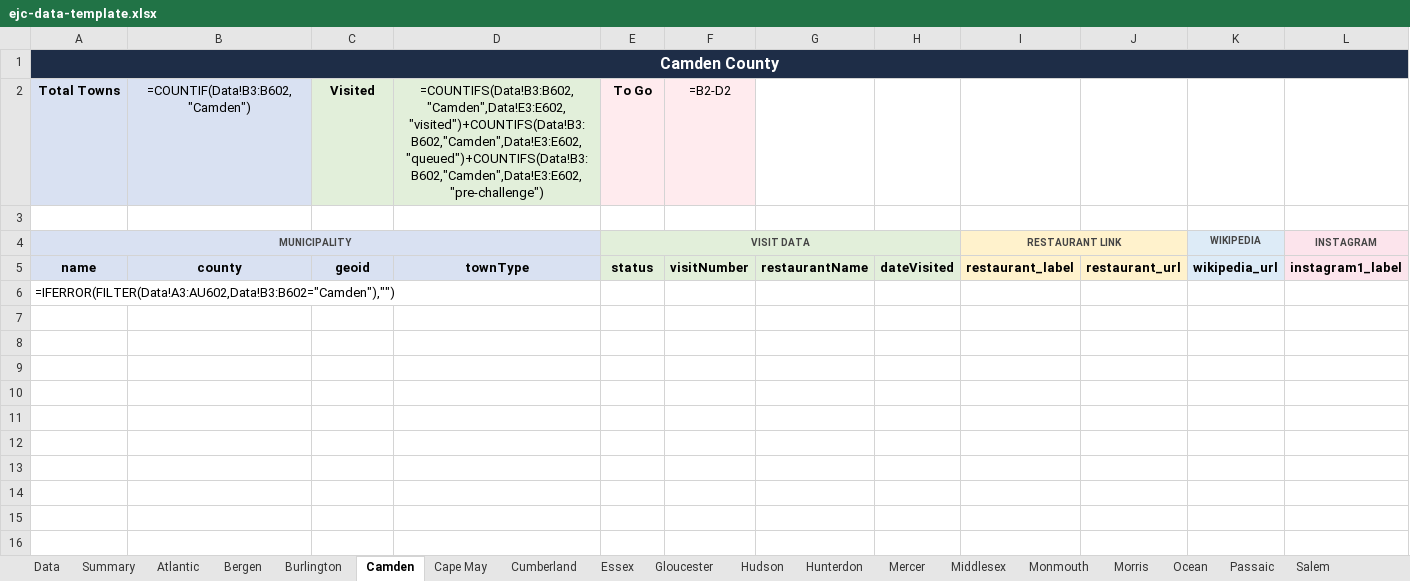
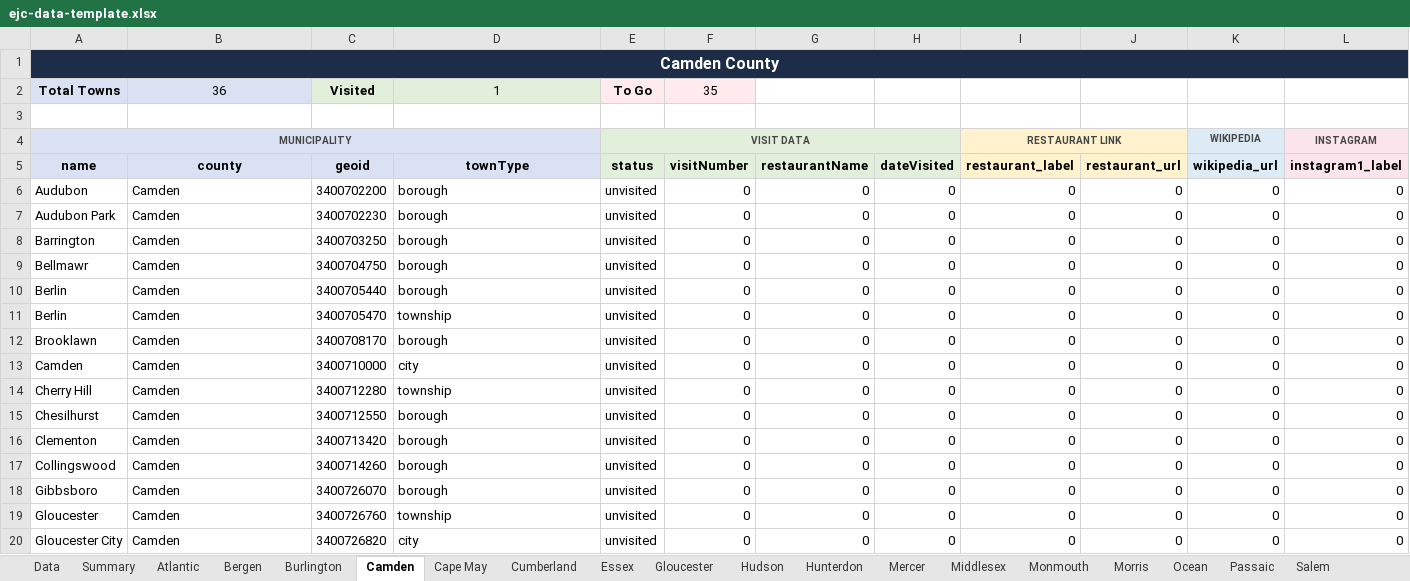
Before and after one commit to jrzyshr/eatjerseychallenge, an Excel workbook: data/ejc-data-template.xlsx, sheet Camden, drawn as a sheet; only a part is shown; values as stored, in another font and other column widths than the file's, no borders; formulas without a stored value are shown as written; removed rows and columns are numbered as before the commit, all else as after; rows hold the shown columns only; the diff covers the shown part only; the diff names each change by its address in the sheet, - before the commit and + after, or states it on an @@ line.

```diff
--- a/data/ejc-data-template.xlsx (sheet Camden)
+++ b/data/ejc-data-template.xlsx (sheet Camden)
-B2 (county): =COUNTIF(Data!B3:B602,"Camden")
+B2 (county): 36
-D2 (townType): =COUNTIFS(Data!B3:B602,"Camden",Data!E3:E602,"visited")+COUNTIFS(Data!B3:B602,"Camden",Data!E3:E602,"queued")+COUNTIFS(Data!B3:B602,"Camden",Data!E3:E602,"pre-challenge")
+D2 (townType): 1
-F2 (visitNumber): =B2-D2
+F2 (visitNumber): 35
-row 6: =IFERROR(FILTER(Data!A3:AU602,Data!B3:B602="Camden"),"")
+row 6: Audubon | Camden | 3400702200 | borough | unvisited | 0 | 0 | 0 | 0 | 0 | 0 | 0
+row 7: Audubon Park | Camden | 3400702230 | borough | unvisited | 0 | 0 | 0 | 0 | 0 | 0 | 0
+row 8: Barrington | Camden | 3400703250 | borough | unvisited | 0 | 0 | 0 | 0 | 0 | 0 | 0
+row 9: Bellmawr | Camden | 3400704750 | borough | unvisited | 0 | 0 | 0 | 0 | 0 | 0 | 0
+row 10: Berlin | Camden | 3400705440 | borough | unvisited | 0 | 0 | 0 | 0 | 0 | 0 | 0
+row 11: Berlin | Camden | 3400705470 | township | unvisited | 0 | 0 | 0 | 0 | 0 | 0 | 0
+row 12: Brooklawn | Camden | 3400708170 | borough | unvisited | 0 | 0 | 0 | 0 | 0 | 0 | 0
+row 13: Camden | Camden | 3400710000 | city | unvisited | 0 | 0 | 0 | 0 | 0 | 0 | 0
+row 14: Cherry Hill | Camden | 3400712280 | township | unvisited | 0 | 0 | 0 | 0 | 0 | 0 | 0
+row 15: Chesilhurst | Camden | 3400712550 | borough | unvisited | 0 | 0 | 0 | 0 | 0 | 0 | 0
+row 16: Clementon | Camden | 3400713420 | borough | unvisited | 0 | 0 | 0 | 0 | 0 | 0 | 0
+row 17: Collingswood | Camden | 3400714260 | borough | unvisited | 0 | 0 | 0 | 0 | 0 | 0 | 0
+row 18: Gibbsboro | Camden | 3400726070 | borough | unvisited | 0 | 0 | 0 | 0 | 0 | 0 | 0
+row 19: Gloucester | Camden | 3400726760 | township | unvisited | 0 | 0 | 0 | 0 | 0 | 0 | 0
+row 20: Gloucester City | Camden | 3400726820 | city | unvisited | 0 | 0 | 0 | 0 | 0 | 0 | 0
```
Also changed, not shown: 21 added rows elsewhere in this sheet, sheet Bergen, sheet Monmouth, sheet Burlington, sheet Morris, sheet Ocean, sheet Hunterdon, 16 more sheets, 3 other files.
